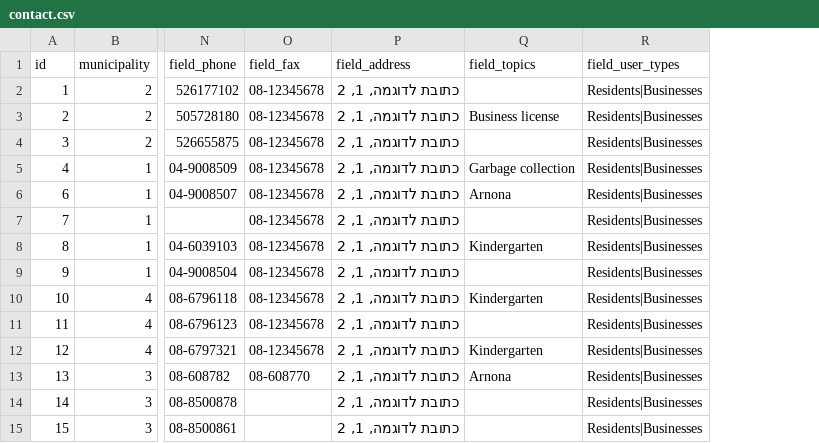
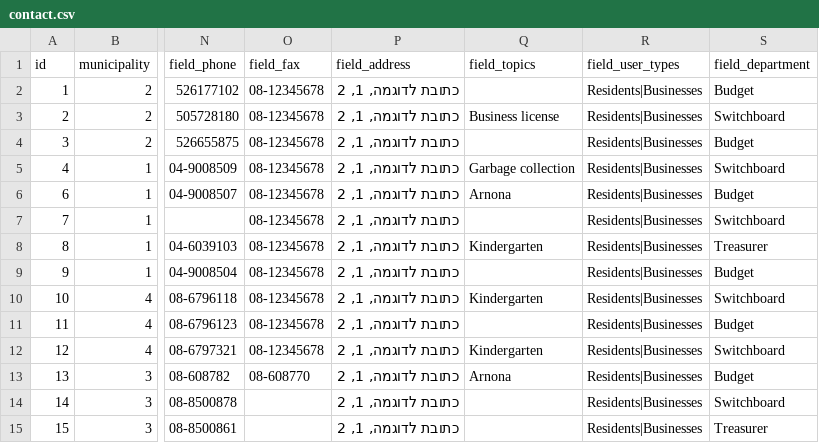
Before and after one commit to Gizra/Municipality, a CSV file: server/hedley/modules/custom/hedley_migrate/csv/contact.csv, drawn as a sheet; only a part is shown, gaps mark what is left out; the diff names each change by its address in the sheet, - before the commit and + after, or states it on an @@ line.

Commit message:
Add department field.

```diff
--- a/server/hedley/modules/custom/hedley_migrate/csv/contact.csv
+++ b/server/hedley/modules/custom/hedley_migrate/csv/contact.csv
+column S (field_department), rows 2-15: Budget | Switchboard | Budget | Switchboard | Budget | Switchboard | Treasurer | Budget | Switchboard | Budget | Switchboard | Budget | Switchboard | Treasurer
```
Also changed, not shown: 9 other files.
